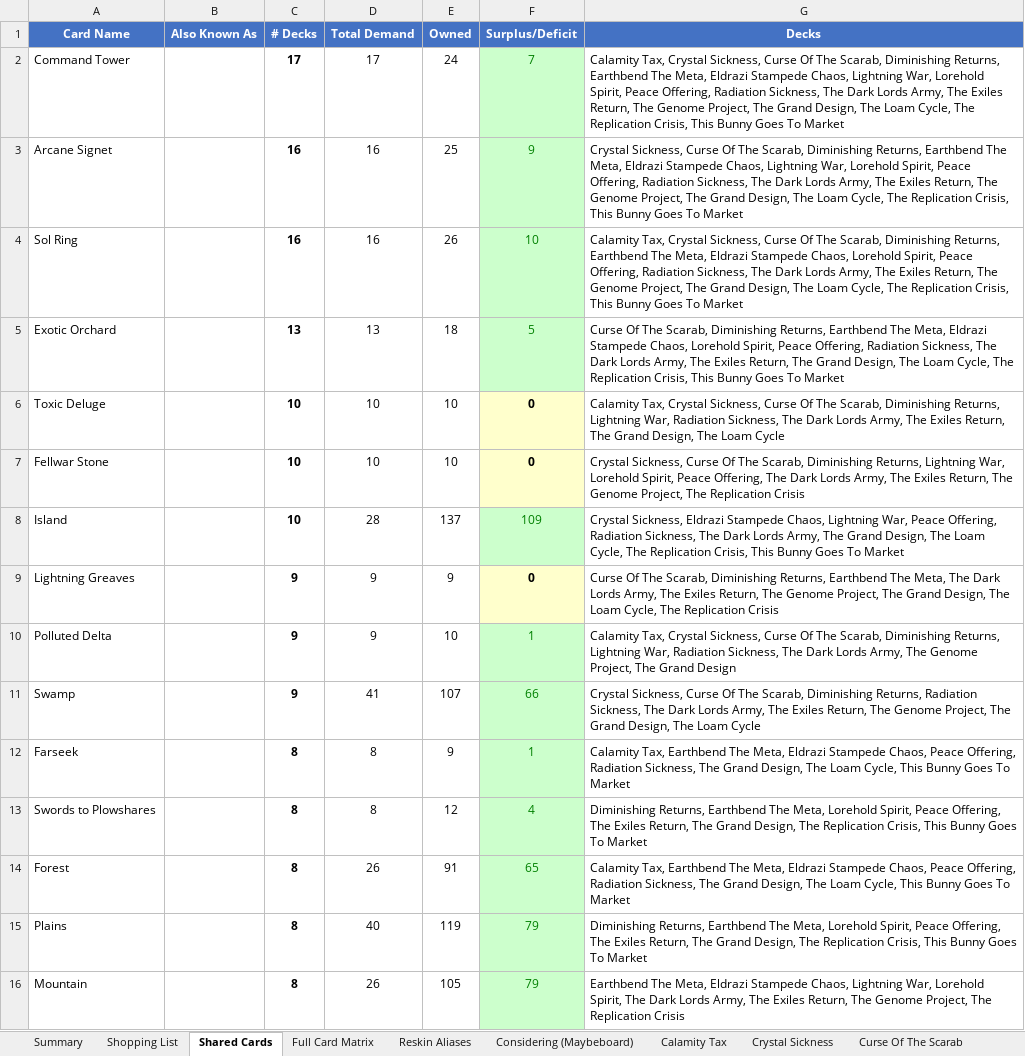
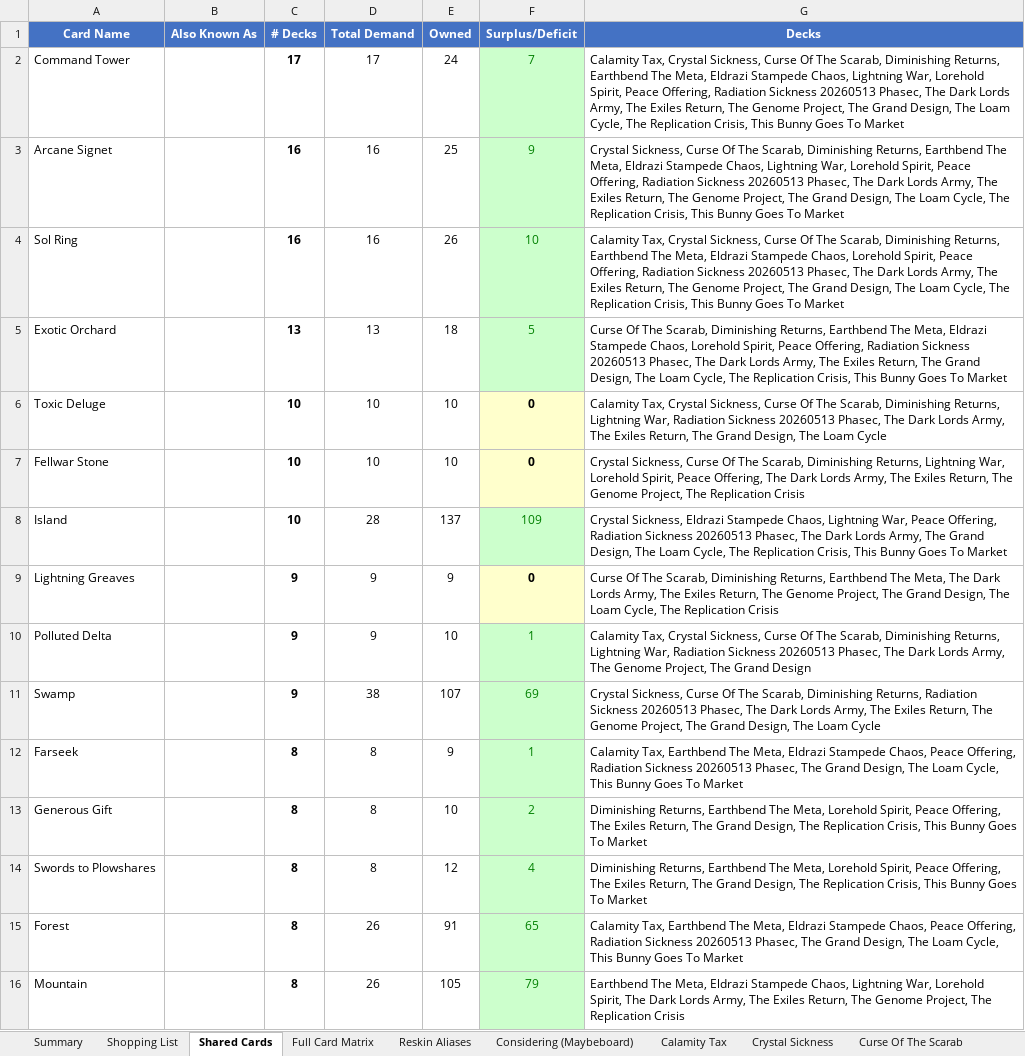
Before and after one commit to alexander-wahlrasmussen/mtg-commander-kb, an Excel workbook: collection/deck_safe_collection.xlsx, sheet Shared Cards, drawn as a sheet; only a part is shown; values as stored, in another font and other column widths than the file's, no borders; removed rows and columns are numbered as before the commit, all else as after; the diff covers the shown part only; the diff names each change by its address in the sheet, - before the commit and + after, or states it on an @@ line.

```diff
--- a/collection/deck_safe_collection.xlsx (sheet Shared Cards)
+++ b/collection/deck_safe_collection.xlsx (sheet Shared Cards)
-G2 (Decks): …Offering, Radiation Sickness, The Dark…
+G2 (Decks): …Offering, Radiation Sickness 20260513 Phasec, The Dark…
-G3 (Decks): …Offering, Radiation Sickness, The Dark…
+G3 (Decks): …Offering, Radiation Sickness 20260513 Phasec, The Dark…
-G4 (Decks): …Offering, Radiation Sickness, The Dark…
+G4 (Decks): …Offering, Radiation Sickness 20260513 Phasec, The Dark…
-G5 (Decks): …Offering, Radiation Sickness, The Dark…
+G5 (Decks): …Offering, Radiation Sickness 20260513 Phasec, The Dark…
-G6 (Decks): …War, Radiation Sickness, The Dark…
+G6 (Decks): …War, Radiation Sickness 20260513 Phasec, The Dark…
-G8 (Decks): …Offering, Radiation Sickness, The Dark…
+G8 (Decks): …Offering, Radiation Sickness 20260513 Phasec, The Dark…
-G10 (Decks): …War, Radiation Sickness, The Dark…
+G10 (Decks): …War, Radiation Sickness 20260513 Phasec, The Dark…
-D11 (Total Demand): 41
+D11 (Total Demand): 38
-F11 (Surplus/Deficit): 66
+F11 (Surplus/Deficit): 69
-G11 (Decks): …Returns, Radiation Sickness, The Dark…
+G11 (Decks): …Returns, Radiation Sickness 20260513 Phasec, The Dark…
-G12 (Decks): …Offering, Radiation Sickness, The Grand…
+G12 (Decks): …Offering, Radiation Sickness 20260513 Phasec, The Grand…
+row 13: Generous Gift |  | 8 | 8 | 10 | 2 | Diminishing Returns, Earthbend The Meta, Lorehold Spirit, Peace Offering, The Exiles Return, The Grand Design, The Replication Crisis, This Bunny Goes To Market
-G15 (Decks): …Offering, Radiation Sickness, The Grand…
+G15 (Decks): …Offering, Radiation Sickness 20260513 Phasec, The Grand…
-row 15: Plains |  | 8 | 40 | 119 | 79 | Diminishing Returns, Earthbend The Meta, Lorehold Spirit, Peace Offering, The Exiles Return, The Grand Design, The Replication Crisis, This Bunny Goes To Market
```
Also changed, not shown: 22 added rows, 13 removed rows, 50 edited cells and cell formats elsewhere in this sheet, sheet Full Card Matrix, sheet Lorehold Spirit, sheet Radiation Sickness 20260513 Pha, sheet The Replication Crisis, sheet Shopping List, sheet Considering (Maybeboard), 16 more sheets, other sheet tabs, 37 other files.
